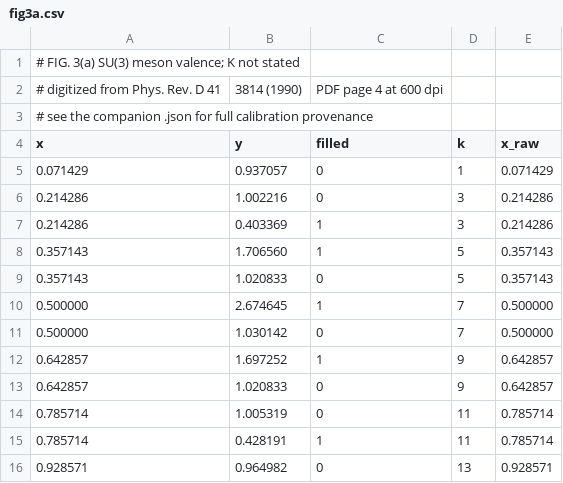
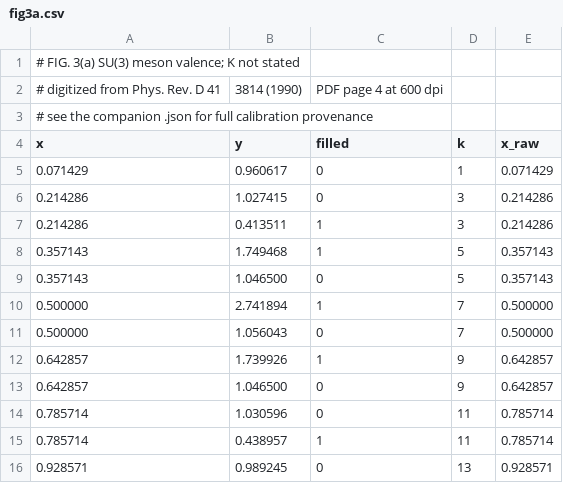
Before and after one commit to hlammiv/dlcq_qcd, a CSV file: refs/digitized/fig3a.csv, drawn as a sheet.

```diff
--- a/refs/digitized/fig3a.csv
+++ b/refs/digitized/fig3a.csv
@@ -4,13 +4,13 @@
 x,y,filled,k,x_raw
-0.071429,0.937057,0,1,0.071429
-0.214286,1.002216,0,3,0.214286
-0.214286,0.403369,1,3,0.214286
-0.357143,1.706560,1,5,0.357143
-0.357143,1.020833,0,5,0.357143
-0.500000,2.674645,1,7,0.500000
-0.500000,1.030142,0,7,0.500000
-0.642857,1.697252,1,9,0.642857
-0.642857,1.020833,0,9,0.642857
-0.785714,1.005319,0,11,0.785714
-0.785714,0.428191,1,11,0.785714
-0.928571,0.964982,0,13,0.928571
+0.071429,0.960617,0,1,0.071429
+0.214286,1.027415,0,3,0.214286
+0.214286,0.413511,1,3,0.214286
+0.357143,1.749468,1,5,0.357143
+0.357143,1.046500,0,5,0.357143
+0.500000,2.741894,1,7,0.500000
+0.500000,1.056043,0,7,0.500000
+0.642857,1.739926,1,9,0.642857
+0.642857,1.046500,0,9,0.642857
+0.785714,1.030596,0,11,0.785714
+0.785714,0.438957,1,11,0.785714
+0.928571,0.989245,0,13,0.928571
```
Also changed, not shown: refs/article_fig4.csv, refs/digitized/fig3b.csv, 35 other files.
